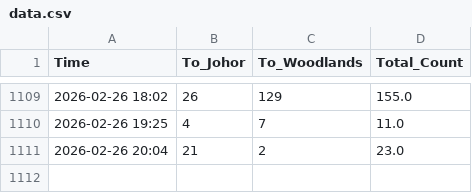
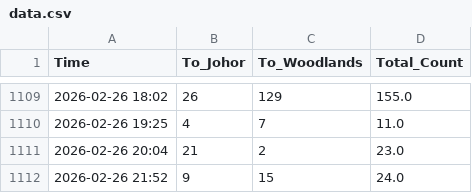
Before and after one commit to shimeichan88/Jamsniper, a CSV file: data.csv, drawn as a sheet; only a part is shown, gaps mark what is left out.

Commit message:
🚦 Auto-update traffic data

```diff
--- a/data.csv
+++ b/data.csv
@@ -1111 +1111,2 @@ Time,To_Johor,To_Woodlands,Total_Count
 2026-02-26 20:04,21,2,23.0
+2026-02-26 21:52,9,15,24.0
```
Also changed, not shown: 1 other file.
